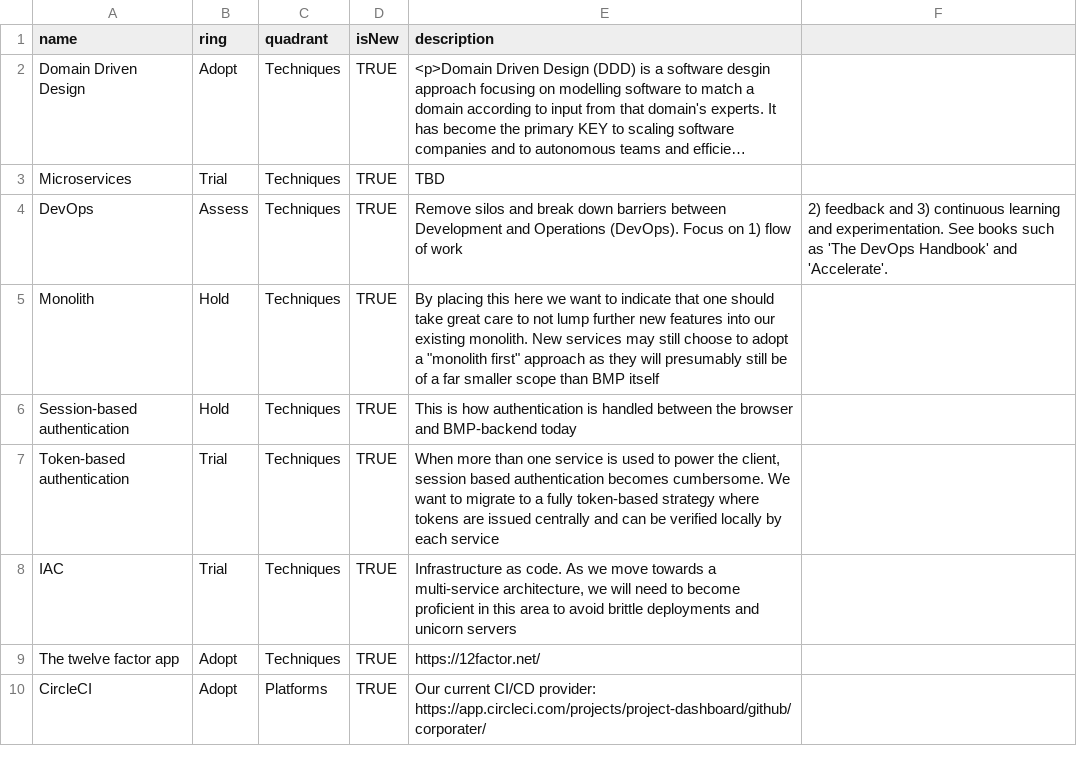
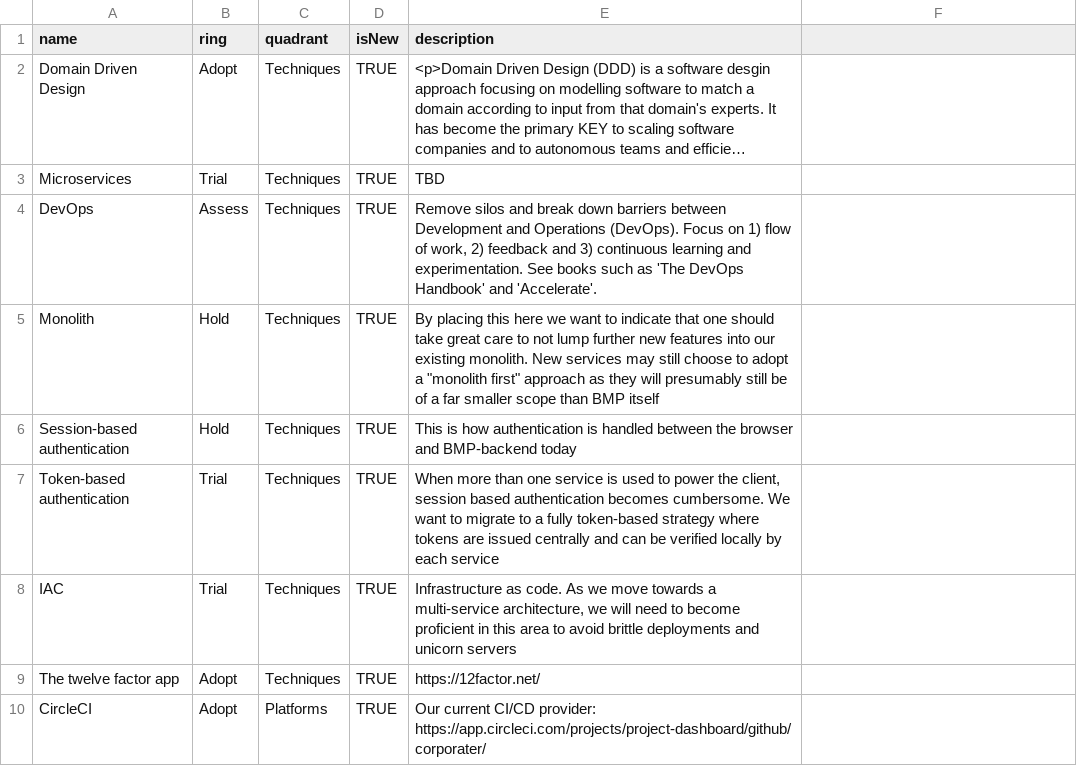
Before and after one commit to corporater/dev.radar, a CSV file: Corporater Tech Radar.csv, drawn as a sheet; only a part is shown; long unchanged cells end in …; the diff names each change by its address in the sheet, - before the commit and + after, or states it on an @@ line.

Commit message:
Update Corporater Tech Radar.csv

```diff
--- a/Corporater Tech Radar.csv
+++ b/Corporater Tech Radar.csv
-E4 (description): …flow of work
+E4 (description): …flow of work, 2) feedback and 3) continuous learning and experimentation. See books such as 'The DevOps Handbook' and 'Accelerate'.
-F4: 2) feedback and 3) continuous learning and experimentation. See books such as 'The DevOps Handbook' and 'Accelerate'.
+F4: (empty)
```
